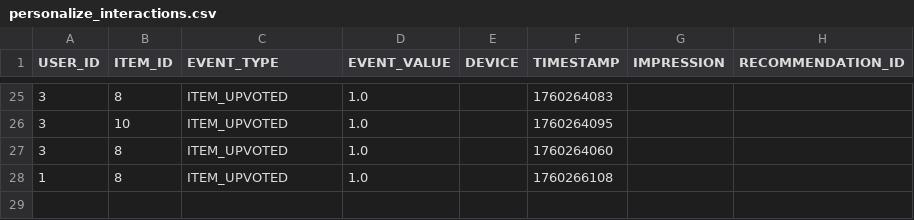
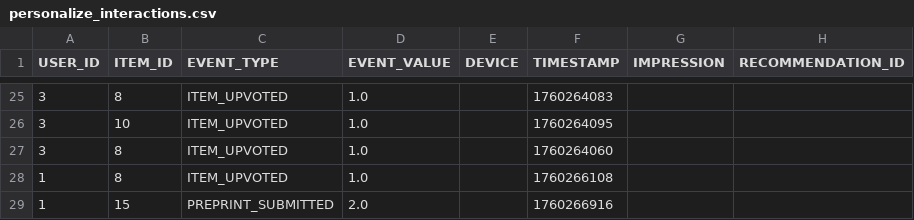
Before and after one commit to ResearchHub/researchhub-backend, a CSV file: src/.tmp/personalize_interactions.csv, drawn as a sheet; only a part is shown, gaps mark what is left out.

Commit message:
preprint

```diff
--- a/src/.tmp/personalize_interactions.csv
+++ b/src/.tmp/personalize_interactions.csv
@@ -28 +28,2 @@ USER_ID,ITEM_ID,EVENT_TYPE,EVENT_VALUE,DEVICE,TIMESTAMP,IMPRESSION,RECOMMENDATIO
 1,8,ITEM_UPVOTED,1.0,,1760266108,,
+1,15,PREPRINT_SUBMITTED,2.0,,1760266916,,
```
Also changed, not shown: 5 other files.
